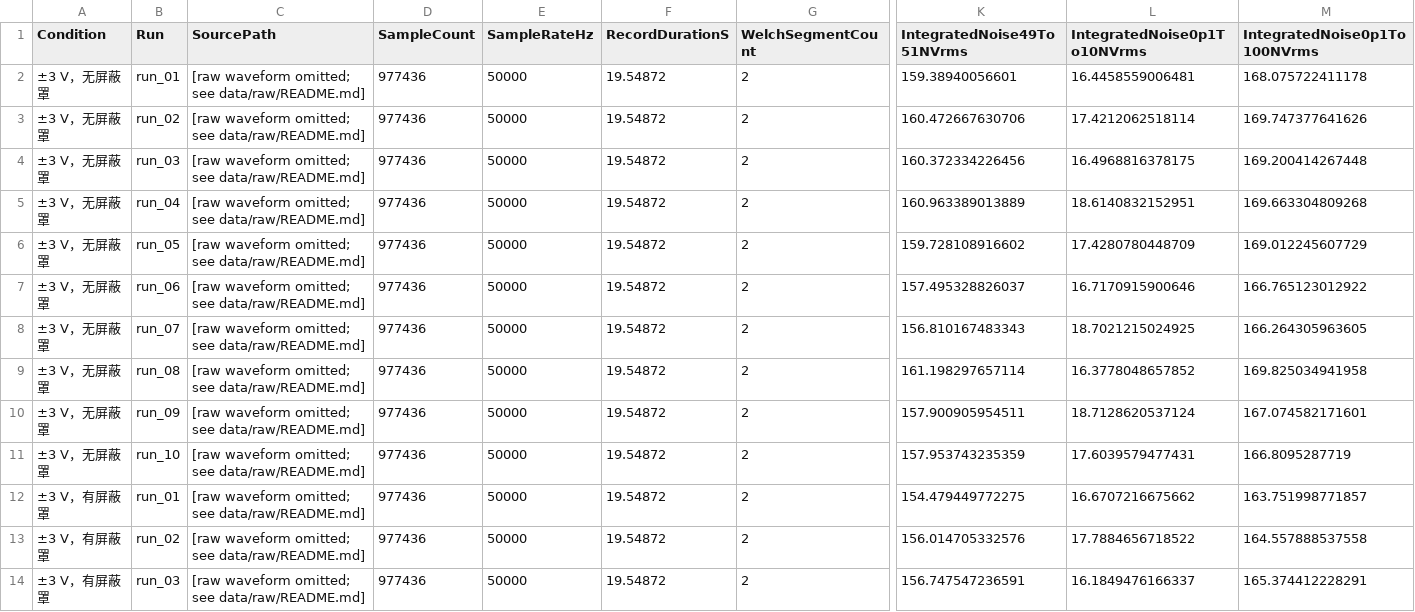
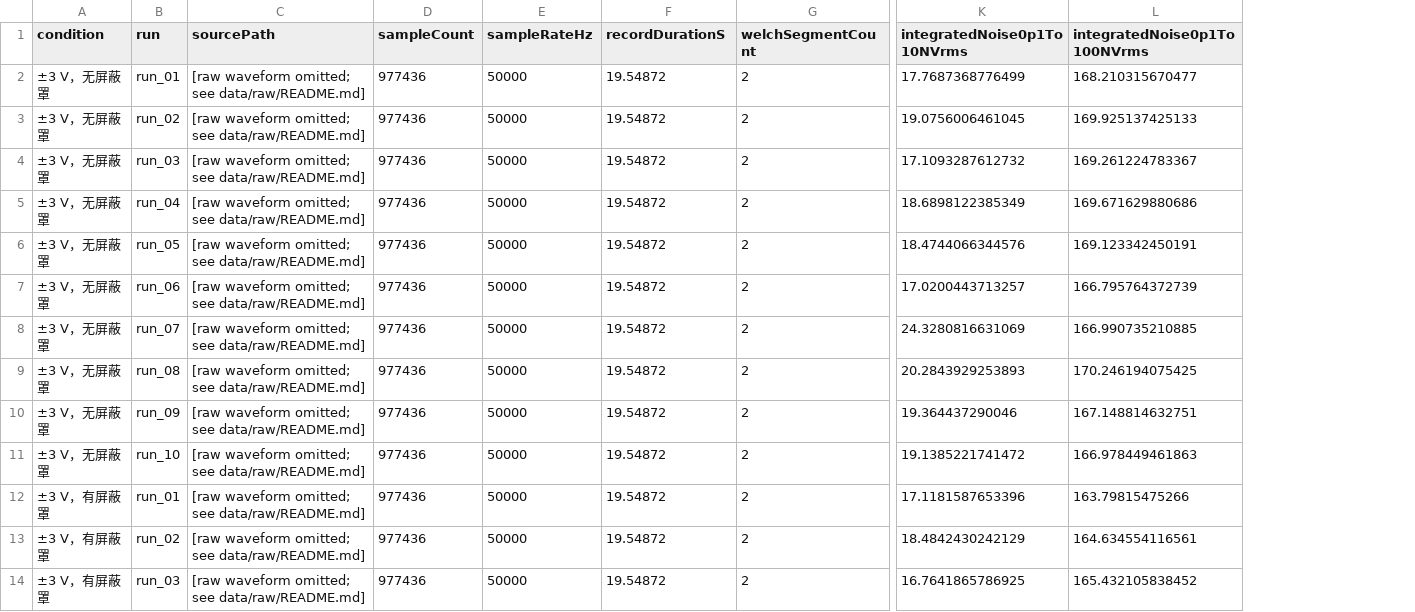
Before and after one commit to MMurphy98/Unicorn_Testbench, a CSV file: data/processed/opa189/formal_test/opa189_four_condition_run_summary.csv, drawn as a sheet; only a part is shown, gaps mark what is left out; removed rows and columns are numbered as before the commit, all else as after; the diff covers the shown part only; the diff names each change by its address in the sheet, - before the commit and + after, or states it on an @@ line.

```diff
--- a/data/processed/opa189/formal_test/opa189_four_condition_run_summary.csv
+++ b/data/processed/opa189/formal_test/opa189_four_condition_run_summary.csv
-column K (IntegratedNoise49To51NVrms), rows 2-14: 159.38940056601 | 160.472667630706 | 160.372334226456 | 160.963389013889 | 159.728108916602 | 157.495328826037 | 156.810167483343 | 161.198297657114 | 157.900905954511 | 157.953743235359 | 154.479449772275 | 156.014705332576 | 156.747547236591
-column L (IntegratedNoise0p1To10NVrms), rows 2-14: 16.4458559006481 | 17.4212062518114 | 16.4968816378175 | 18.6140832152951 | 17.4280780448709 | 16.7170915900646 | 18.7021215024925 | 16.3778048657852 | 18.7128620537124 | 17.6039579477431 | 16.6707216675662 | 17.7884656718522 | 16.1849476166337
-column M (IntegratedNoise0p1To100NVrms), rows 2-14: 168.075722411178 | 169.747377641626 | 169.200414267448 | 169.663304809268 | 169.012245607729 | 166.765123012922 | 166.264305963605 | 169.825034941958 | 167.074582171601 | 166.8095287719 | 163.751998771857 | 164.557888537558 | 165.374412228291
+column K (integratedNoise0p1To10NVrms), rows 2-14: 17.7687368776499 | 19.0756006461045 | 17.1093287612732 | 18.6898122385349 | 18.4744066344576 | 17.0200443713257 | 24.3280816631069 | 20.2843929253893 | 19.364437290046 | 19.1385221741472 | 17.1181587653396 | 18.4842430242129 | 16.7641865786925
+column L (integratedNoise0p1To100NVrms), rows 2-14: 168.210315670477 | 169.925137425133 | 169.261224783367 | 169.671629880686 | 169.123342450191 | 166.795764372739 | 166.990735210885 | 170.246194075425 | 167.148814632751 | 166.978449461863 | 163.79815475266 | 164.634554116561 | 165.432105838452
-A1: Condition
+A1: condition
-B1: Run
+B1: run
-C1: SourcePath
+C1: sourcePath
-D1: SampleCount
+D1: sampleCount
-E1: SampleRateHz
+E1: sampleRateHz
-F1: RecordDurationS
+F1: recordDurationS
-G1: WelchSegmentCount
+G1: welchSegmentCount
```
Also changed, not shown: 3 edited cells elsewhere in this file, data/processed/opa189/formal_test/opa189_four_condition_summary.csv, 11 other files.
